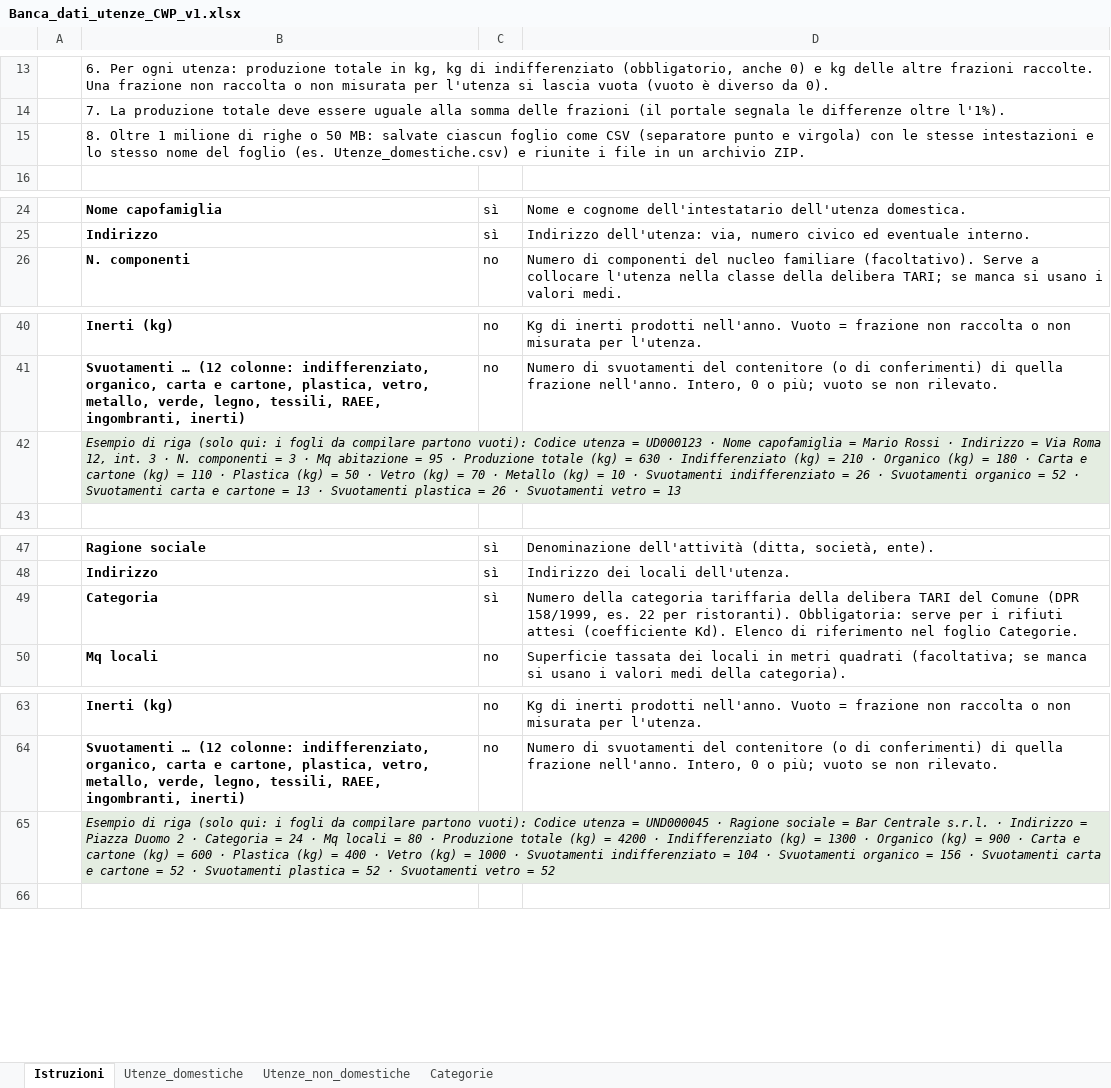
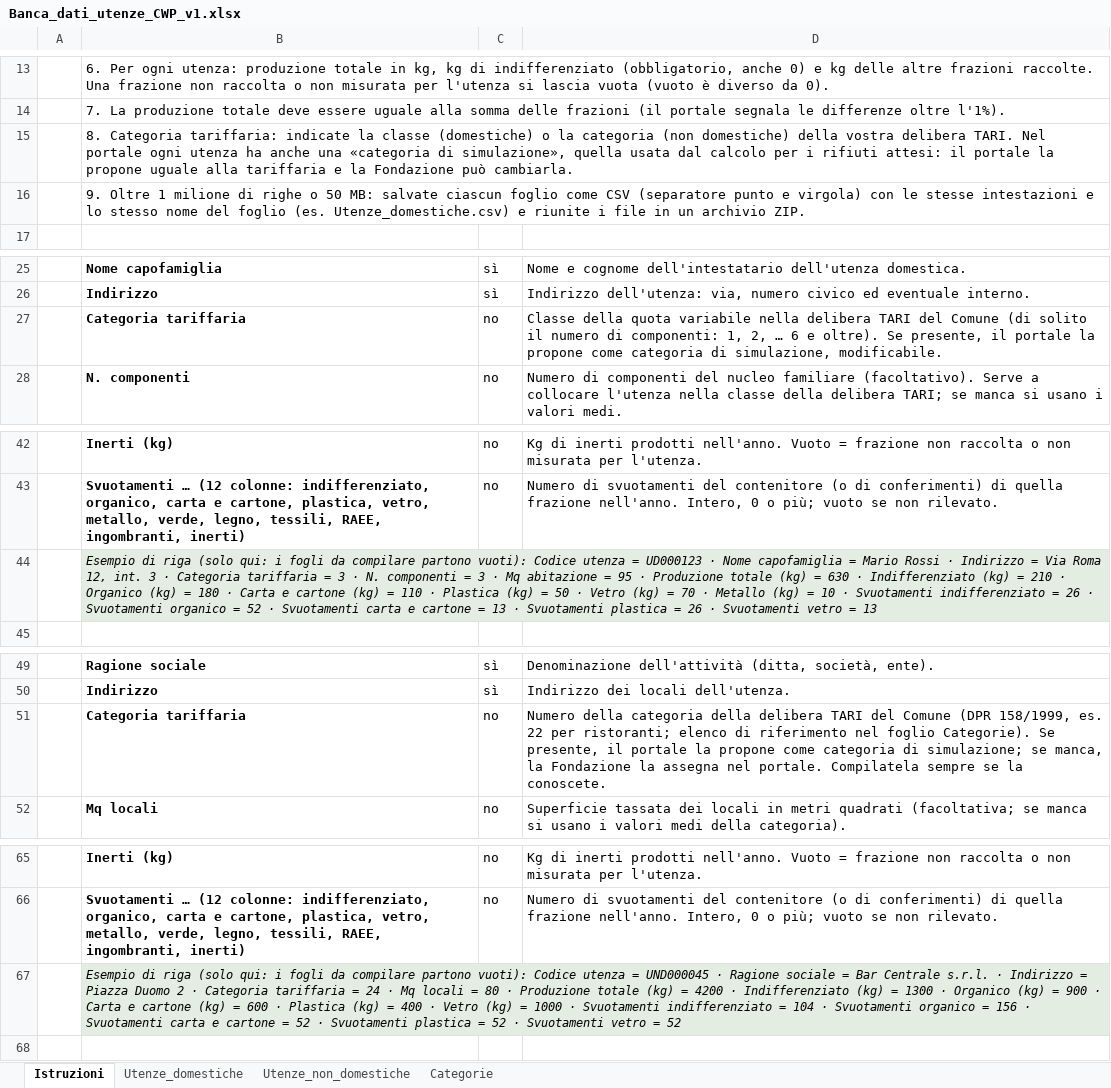
Before and after one commit to lucamorettioperate/portale-cwp, an Excel workbook: public/modelli/Banca_dati_utenze_CWP_v1.xlsx, sheet Istruzioni, drawn as a sheet; only a part is shown, gaps mark what is left out; values as stored, in another font and other column widths than the file's, no borders; removed rows and columns are numbered as before the commit, all else as after; the diff names each change by its address in the sheet, - before the commit and + after, or states it on an @@ line.

```diff
--- a/public/modelli/Banca_dati_utenze_CWP_v1.xlsx (sheet Istruzioni)
+++ b/public/modelli/Banca_dati_utenze_CWP_v1.xlsx (sheet Istruzioni)
-B15: 8. Oltre 1 milione di righe o 50 MB: salvate ciascun foglio come CSV (separatore punto e virgola) con le stesse intestazioni e lo stesso nome del foglio (es. Utenze_domestiche.csv) e riunite i file in un archivio ZIP.
+B15: 8. Categoria tariffaria: indicate la classe (domestiche) o la categoria (non domestiche) della vostra delibera TARI. Nel portale ogni utenza ha anche una «categoria di simulazione», quella usata dal calcolo per i rifiuti attesi: il portale la propone uguale alla tariffaria e la Fondazione può cambiarla.
+row 16:  | 9. Oltre 1 milione di righe o 50 MB: salvate ciascun foglio come CSV (separatore punto e virgola) con le stesse intestazioni e lo stesso nome del foglio (es. Utenze_domestiche.csv) e riunite i file in un archivio ZIP.
+row 27:  | Categoria tariffaria | no | Classe della quota variabile nella delibera TARI del Comune (di solito il numero di componenti: 1, 2, … 6 e oltre). Se presente, il portale la propone come categoria di simulazione, modificabile.
-B44: …3 · N. componenti…
+B44: …3 · Categoria tariffaria = 3 · N. componenti…
-row 49:  | Categoria | sì | Numero della categoria tariffaria della delibera TARI del Comune (DPR 158/1999, es. 22 per ristoranti). Obbligatoria: serve per i rifiuti attesi (coefficiente Kd). Elenco di riferimento nel foglio Categorie.
+row 51:  | Categoria tariffaria | no | Numero della categoria della delibera TARI del Comune (DPR 158/1999, es. 22 per ristoranti; elenco di riferimento nel foglio Categorie). Se presente, il portale la propone come categoria di simulazione; se manca, la Fondazione la assegna nel portale. Compilatela sempre se la conoscete.
-B67: …· Categoria = 24…
+B67: …· Categoria tariffaria = 24…
```
Also changed, not shown: sheet Utenze_domestiche, sheet Utenze_non_domestiche, 32 other files.
